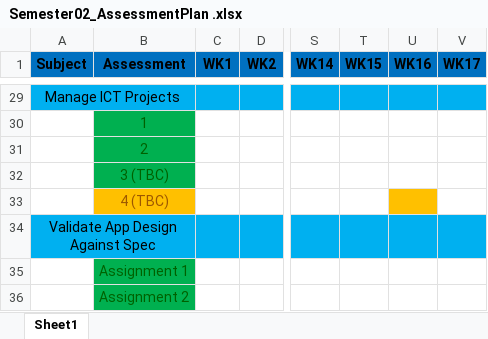
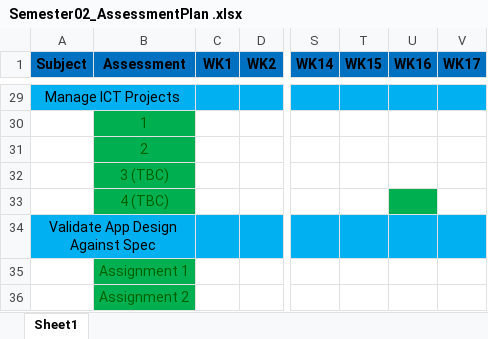
Before and after one commit to Prelaunch4170/Tafe, an Excel workbook: Semester02_AssessmentPlan .xlsx, sheet Sheet1, drawn as a sheet; only a part is shown, gaps mark what is left out; values as stored, in another font and other column widths than the file's, no borders; conditional formats not drawn; the diff names each change by its address in the sheet, - before the commit and + after, or states it on an @@ line.

```diff
--- a/Semester02_AssessmentPlan .xlsx (sheet Sheet1)
+++ b/Semester02_AssessmentPlan .xlsx (sheet Sheet1)
@@ B33 fill: #FFC000 → #00B050, text colour: #9C5700 → #006100 @@
-U33 fill: #FFC000
+U33 fill: #00B050
```
Also changed, not shown: 36 other files.
